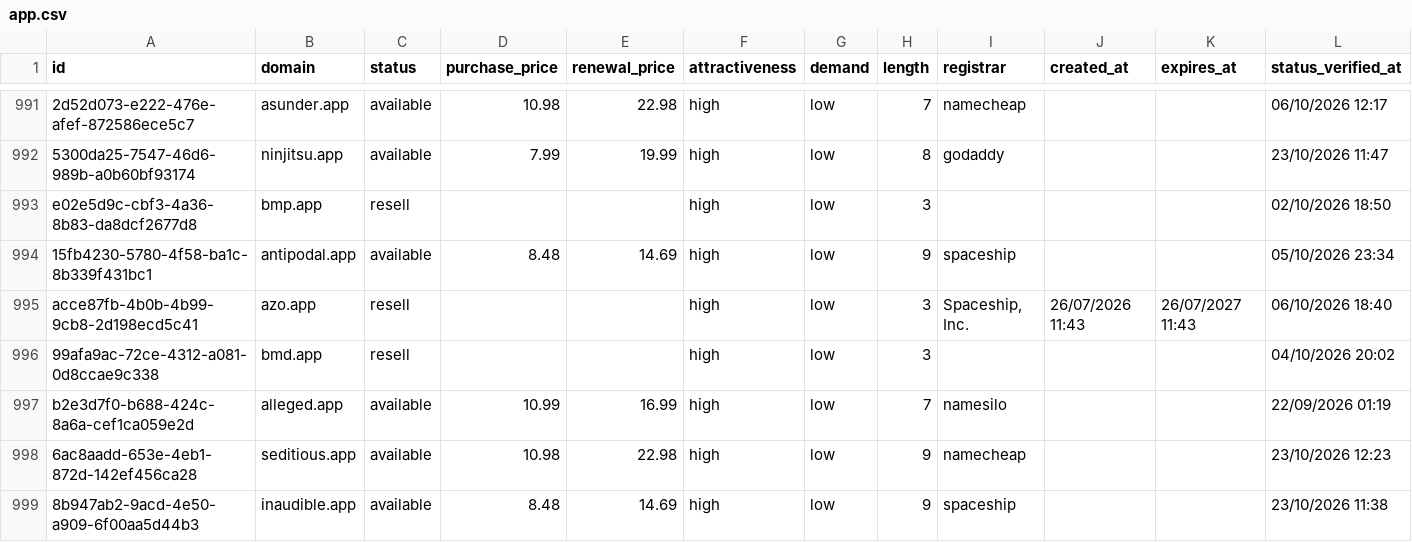
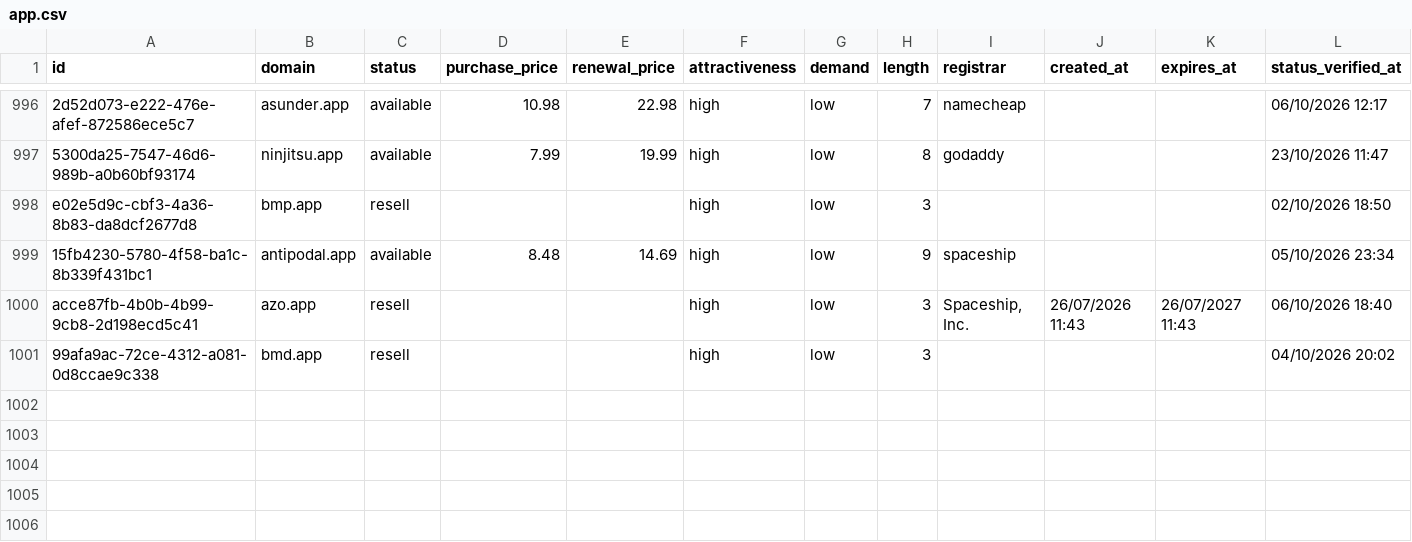
Before and after one commit to UniqueDomains/app-oneword-domains, a CSV file: app.csv, drawn as a sheet; only a part is shown, gaps mark what is left out; removed rows and columns are numbered as before the commit, all else as after; the diff covers the shown part only; the diff names each change by its address in the sheet, - before the commit and + after, or states it on an @@ line.

Commit message:
Domains update

```diff
--- a/app.csv
+++ b/app.csv
-row 997: b2e3d7f0-b688-424c-8a6a-cef1ca059e2d | alleged.app | available | 10.99 | 16.99 | high | low | 7 | namesilo |  |  | 22/09/2026 01:19
-row 998: 6ac8aadd-653e-4eb1-872d-142ef456ca28 | seditious.app | available | 10.98 | 22.98 | high | low | 9 | namecheap |  |  | 23/10/2026 12:23
-row 999: 8b947ab2-9acd-4e50-a909-6f00aa5d44b3 | inaudible.app | available | 8.48 | 14.69 | high | low | 9 | spaceship |  |  | 23/10/2026 11:38
```
Also changed, not shown: 7 added rows, 4 removed rows and 14 edited cells elsewhere in this file, 4 other files.
